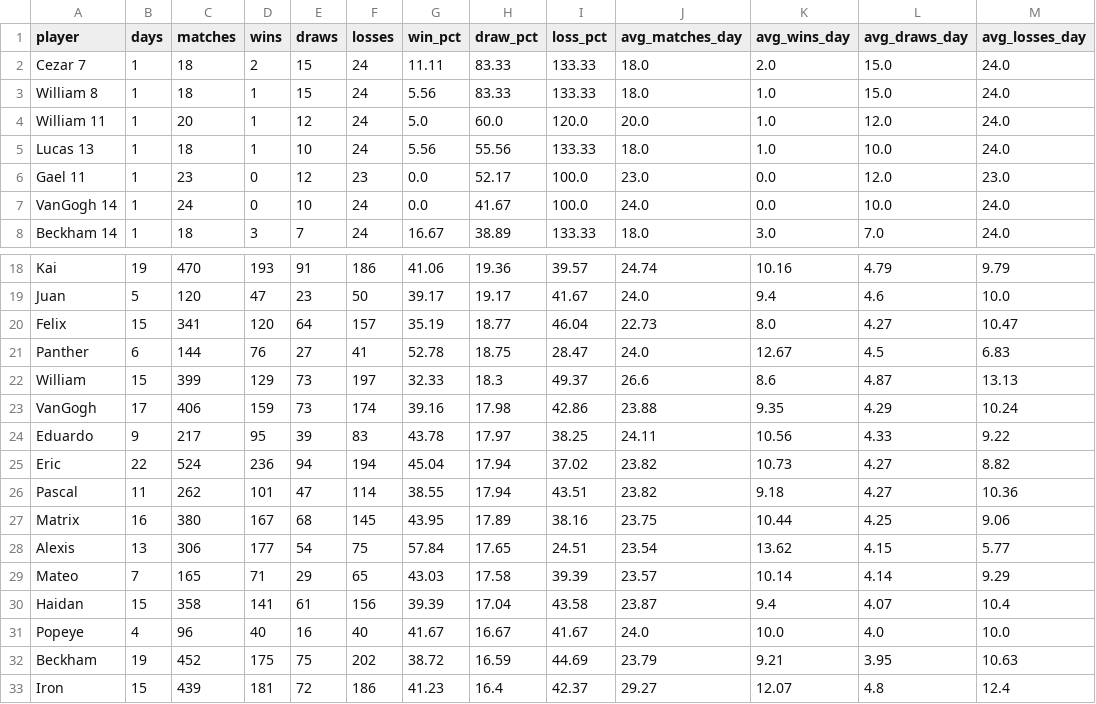
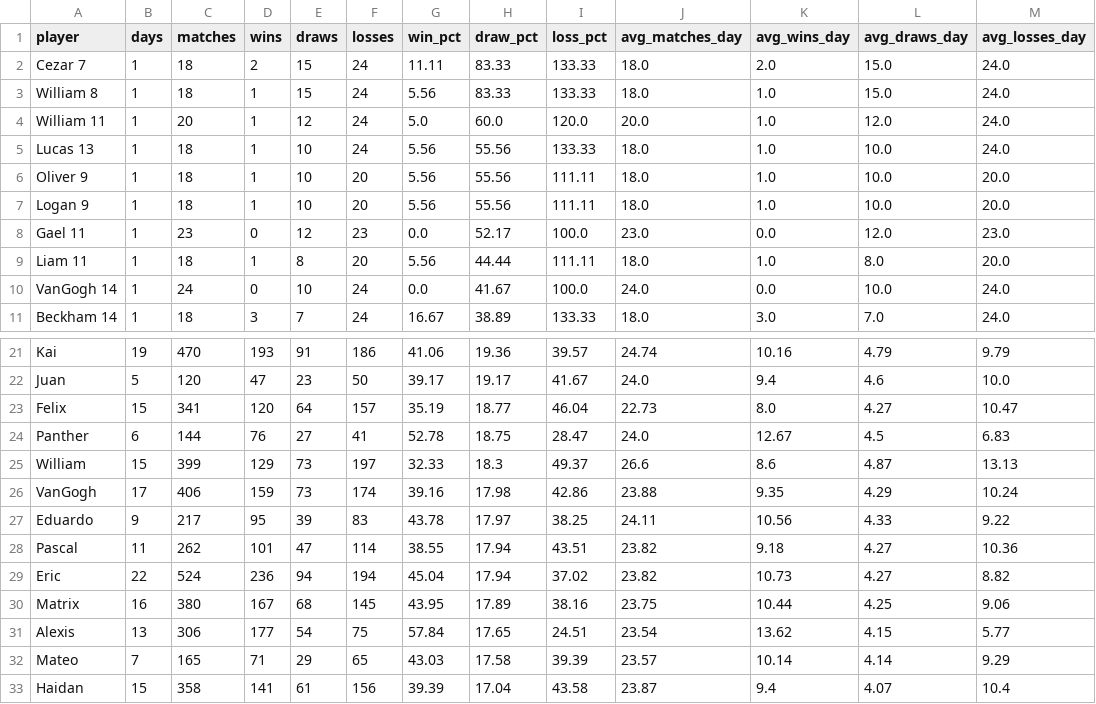
Before and after one commit to dgonzalez13/esports-tracker-full, a CSV file: eadriatic/output/player_summary.csv, drawn as a sheet; only a part is shown, gaps mark what is left out; the shorter side is filled out with more unchanged rows.

```diff
--- a/eadriatic/output/player_summary.csv
+++ b/eadriatic/output/player_summary.csv
@@ -5,3 +5,6 @@ William 11,1,20,1,12,24,5.0,60.0,120.0,20.0,1.0,12.0,24.0
 Lucas 13,1,18,1,10,24,5.56,55.56,133.33,18.0,1.0,10.0,24.0
+Oliver 9,1,18,1,10,20,5.56,55.56,111.11,18.0,1.0,10.0,20.0
+Logan 9,1,18,1,10,20,5.56,55.56,111.11,18.0,1.0,10.0,20.0
 Gael 11,1,23,0,12,23,0.0,52.17,100.0,23.0,0.0,12.0,23.0
+Liam 11,1,18,1,8,20,5.56,44.44,111.11,18.0,1.0,8.0,20.0
 VanGogh 14,1,24,0,10,24,0.0,41.67,100.0,24.0,0.0,10.0,24.0
@@ -24,4 +27,4 @@ VanGogh,17,406,159,73,174,39.16,17.98,42.86,23.88,9.35,4.29,10.24
 Eduardo,9,217,95,39,83,43.78,17.97,38.25,24.11,10.56,4.33,9.22
+Pascal,11,262,101,47,114,38.55,17.94,43.51,23.82,9.18,4.27,10.36
 Eric,22,524,236,94,194,45.04,17.94,37.02,23.82,10.73,4.27,8.82
-Pascal,11,262,101,47,114,38.55,17.94,43.51,23.82,9.18,4.27,10.36
 Matrix,16,380,167,68,145,43.95,17.89,38.16,23.75,10.44,4.25,9.06
```
Also changed, not shown: eadriatic/output/daily_streaks.csv, eadriatic/output/draw_records_highest.csv, 10 other files.
